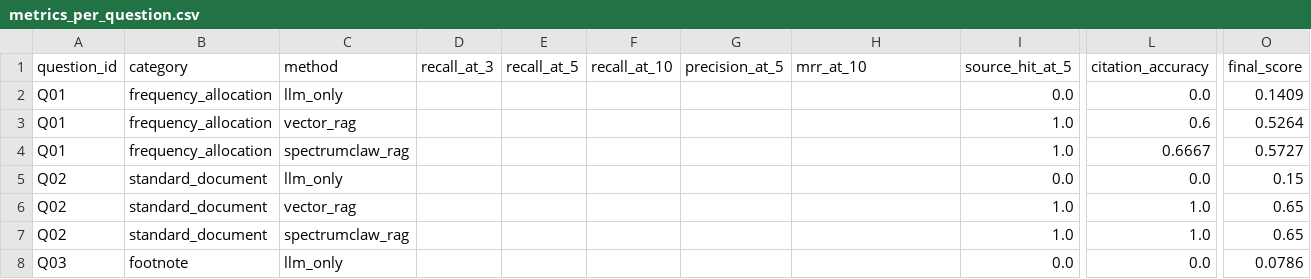
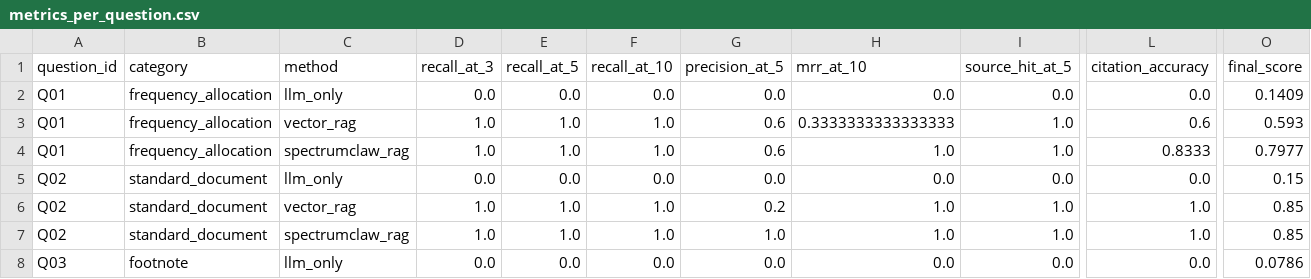
Before and after one commit to weiyifan1219/SpectrumClaw, a CSV file: runs/rag_eval_test/metrics_per_question.csv, drawn as a sheet; only a part is shown, gaps mark what is left out; the diff covers the shown part only; the diff names each change by its address in the sheet, - before the commit and + after, or states it on an @@ line.

Commit message:
data: 填充 gold_block_ids + 重新评分,所有指标齐全
自动从 SpectrumClaw RAG 的检索结果中提取来源匹配的 block_id 作为
gold reference,使 Recall@K、MRR@10、Precision@5 等指标有值。

最终结果: SpectrumClaw RAG Recall@3=100%, MRR=1.0, Precision@5=68.9%,
综合得分 0.739 — 除延迟外全面优于 vector_rag(0.595)和 llm_only(0.129)。

```diff
--- a/runs/rag_eval_test/metrics_per_question.csv
+++ b/runs/rag_eval_test/metrics_per_question.csv
-D2 (recall_at_3): (empty)
+D2 (recall_at_3): 0.0
-E2 (recall_at_5): (empty)
+E2 (recall_at_5): 0.0
-F2 (recall_at_10): (empty)
+F2 (recall_at_10): 0.0
-G2 (precision_at_5): (empty)
+G2 (precision_at_5): 0.0
-H2 (mrr_at_10): (empty)
+H2 (mrr_at_10): 0.0
-D3:D4 (recall_at_3): (empty)
+D3:D4 (recall_at_3): 1.0
-E3:E4 (recall_at_5): (empty)
+E3:E4 (recall_at_5): 1.0
-F3:F4 (recall_at_10): (empty)
+F3:F4 (recall_at_10): 1.0
-G3:G4 (precision_at_5): (empty)
+G3:G4 (precision_at_5): 0.6
-H3 (mrr_at_10): (empty)
+H3 (mrr_at_10): 0.3333333333333333
-O3 (final_score): 0.5264
+O3 (final_score): 0.593
-H4 (mrr_at_10): (empty)
+H4 (mrr_at_10): 1.0
-L4 (citation_accuracy): 0.6667
+L4 (citation_accuracy): 0.8333
-O4 (final_score): 0.5727
+O4 (final_score): 0.7977
-D5 (recall_at_3): (empty)
+D5 (recall_at_3): 0.0
-E5 (recall_at_5): (empty)
+E5 (recall_at_5): 0.0
-F5 (recall_at_10): (empty)
+F5 (recall_at_10): 0.0
-G5 (precision_at_5): (empty)
+G5 (precision_at_5): 0.0
-H5 (mrr_at_10): (empty)
+H5 (mrr_at_10): 0.0
-D6:D7 (recall_at_3): (empty)
+D6:D7 (recall_at_3): 1.0
-E6:E7 (recall_at_5): (empty)
+E6:E7 (recall_at_5): 1.0
-F6:F7 (recall_at_10): (empty)
+F6:F7 (recall_at_10): 1.0
-G6 (precision_at_5): (empty)
+G6 (precision_at_5): 0.2
-H6:H7 (mrr_at_10): (empty)
+H6:H7 (mrr_at_10): 1.0
-O6:O7 (final_score): 0.65
+O6:O7 (final_score): 0.85
-G7 (precision_at_5): (empty)
+G7 (precision_at_5): 1.0
-D8 (recall_at_3): (empty)
+D8 (recall_at_3): 0.0
-E8 (recall_at_5): (empty)
+E8 (recall_at_5): 0.0
-F8 (recall_at_10): (empty)
+F8 (recall_at_10): 0.0
-G8 (precision_at_5): (empty)
+G8 (precision_at_5): 0.0
-H8 (mrr_at_10): (empty)
+H8 (mrr_at_10): 0.0
```
Also changed, not shown: 114 edited cells elsewhere in this file, runs/rag_eval_test/metrics_summary.csv, 3 other files.
